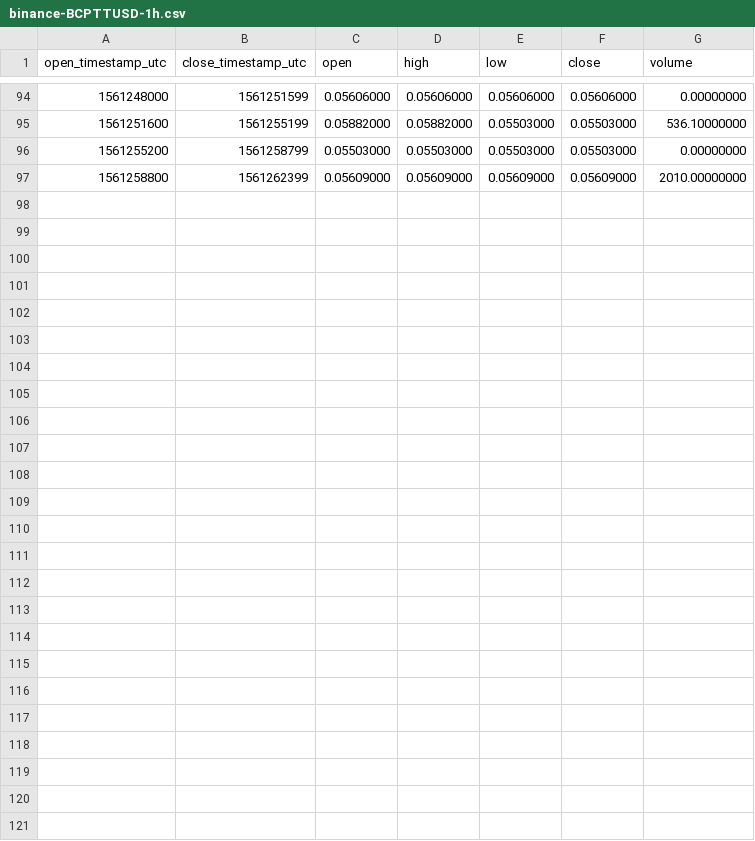
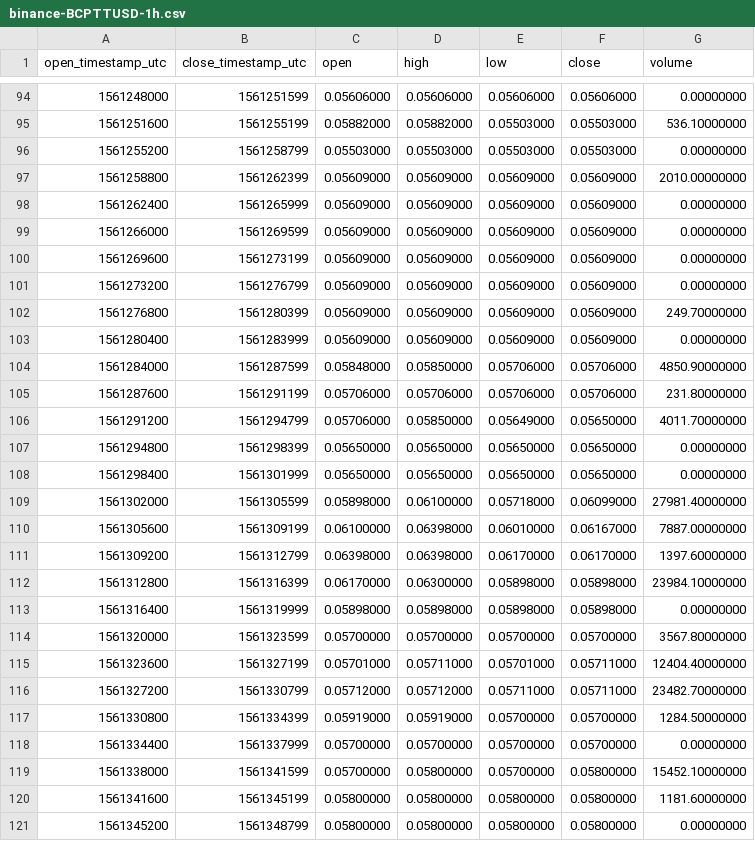
Before and after one commit to cryptobigbro/binance-BCPTTUSD, a CSV file: binance-BCPTTUSD-1h.csv, drawn as a sheet; only a part is shown, gaps mark what is left out.

Commit message:
Update OHLCV data.

```diff
--- a/binance-BCPTTUSD-1h.csv
+++ b/binance-BCPTTUSD-1h.csv
@@ -97 +97,25 @@ open_timestamp_utc,close_timestamp_utc,open,high,low,close,volume
 1561258800,1561262399,0.05609000,0.05609000,0.05609000,0.05609000,2010.00000000
+1561262400,1561265999,0.05609000,0.05609000,0.05609000,0.05609000,0.00000000
+1561266000,1561269599,0.05609000,0.05609000,0.05609000,0.05609000,0.00000000
+1561269600,1561273199,0.05609000,0.05609000,0.05609000,0.05609000,0.00000000
+1561273200,1561276799,0.05609000,0.05609000,0.05609000,0.05609000,0.00000000
+1561276800,1561280399,0.05609000,0.05609000,0.05609000,0.05609000,249.70000000
+1561280400,1561283999,0.05609000,0.05609000,0.05609000,0.05609000,0.00000000
+1561284000,1561287599,0.05848000,0.05850000,0.05706000,0.05706000,4850.90000000
+1561287600,1561291199,0.05706000,0.05706000,0.05706000,0.05706000,231.80000000
+1561291200,1561294799,0.05706000,0.05850000,0.05649000,0.05650000,4011.70000000
+1561294800,1561298399,0.05650000,0.05650000,0.05650000,0.05650000,0.00000000
+1561298400,1561301999,0.05650000,0.05650000,0.05650000,0.05650000,0.00000000
+1561302000,1561305599,0.05898000,0.06100000,0.05718000,0.06099000,27981.40000000
+1561305600,1561309199,0.06100000,0.06398000,0.06010000,0.06167000,7887.00000000
+1561309200,1561312799,0.06398000,0.06398000,0.06170000,0.06170000,1397.60000000
+1561312800,1561316399,0.06170000,0.06300000,0.05898000,0.05898000,23984.10000000
+1561316400,1561319999,0.05898000,0.05898000,0.05898000,0.05898000,0.00000000
+1561320000,1561323599,0.05700000,0.05700000,0.05700000,0.05700000,3567.80000000
+1561323600,1561327199,0.05701000,0.05711000,0.05701000,0.05711000,12404.40000000
+1561327200,1561330799,0.05712000,0.05712000,0.05711000,0.05711000,23482.70000000
+1561330800,1561334399,0.05919000,0.05919000,0.05700000,0.05700000,1284.50000000
+1561334400,1561337999,0.05700000,0.05700000,0.05700000,0.05700000,0.00000000
+1561338000,1561341599,0.05700000,0.05800000,0.05700000,0.05800000,15452.10000000
+1561341600,1561345199,0.05800000,0.05800000,0.05800000,0.05800000,1181.60000000
+1561345200,1561348799,0.05800000,0.05800000,0.05800000,0.05800000,0.00000000
```
Also changed, not shown: binance-BCPTTUSD-1d.csv, 1 other file.
